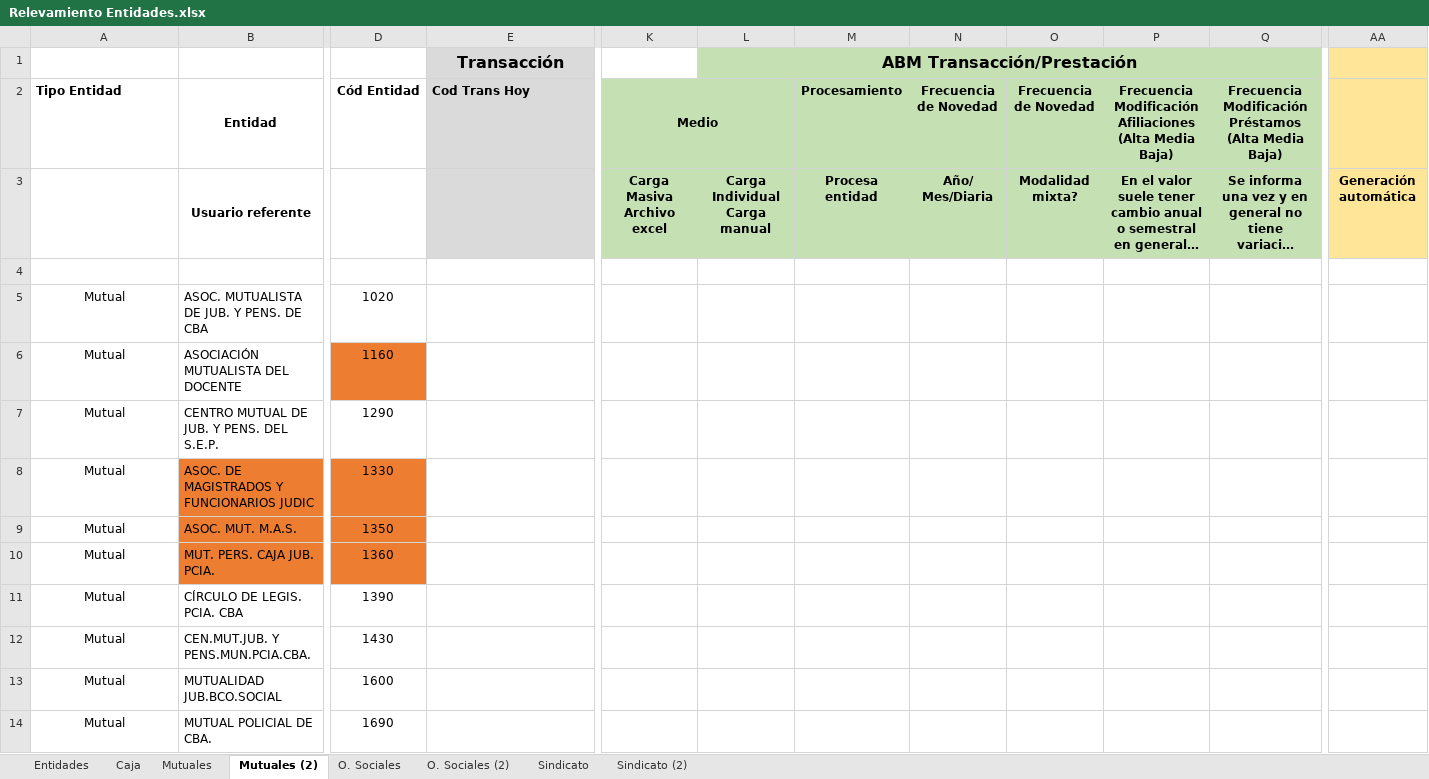
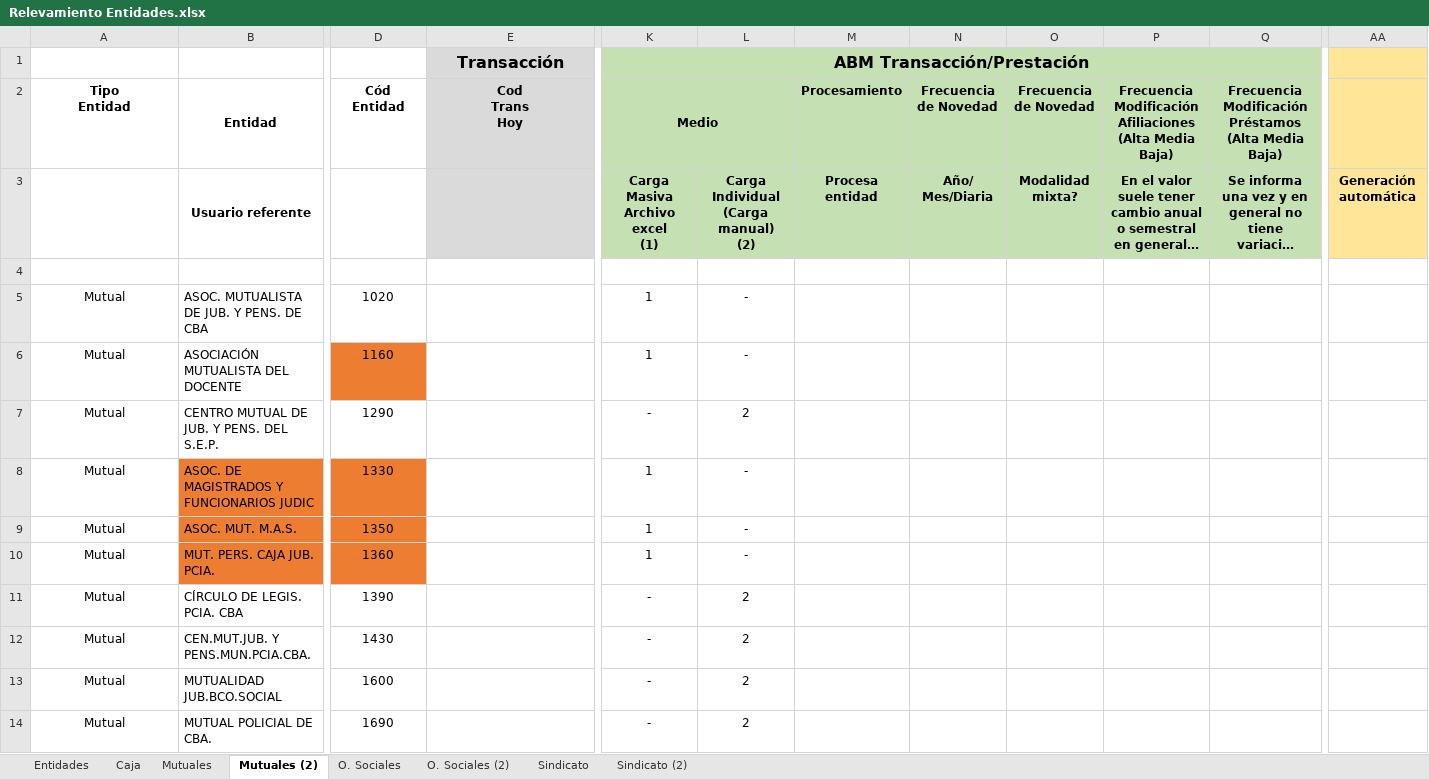
Before and after one commit to teretorres2/caja, an Excel workbook: 6- Ingenieria de producto/6.1 - Análisis/Documentación Cliente/Documentación/Relevamiento Entidades.xlsx, sheet Mutuales (2), drawn as a sheet; only a part is shown, gaps mark what is left out; long unchanged cells end in …; values as stored, in another font and other column widths than the file's, no borders; ↵ is a line break in a cell; the diff covers the shown part only; the diff names each change by its address in the sheet, - before the commit and + after, or states it on an @@ line.

Commit message:
releva trans
releva trans

```diff
--- a/6- Ingenieria de producto/6.1 - Análisis/Documentación Cliente/Documentación/Relevamiento Entidades.xlsx (sheet Mutuales (2))
+++ b/6- Ingenieria de producto/6.1 - Análisis/Documentación Cliente/Documentación/Relevamiento Entidades.xlsx (sheet Mutuales (2))
-K1 (Medio): (empty)
+K1 (Medio): ABM Transacción/Prestación
-K1 fill: none
+K1 fill: #C5E0B3
+K1:W1 merged
-L1: ABM Transacción/Prestación
+L1: (empty)
-L1:W1 merged
-M1:Q1 fill: none
+M1:Q1 fill: #C5E0B3
-A2: Tipo Entidad
+A2: Tipo ↵ Entidad
-A2 alignment: left
+A2 alignment: center
-D2: Cód Entidad
+D2: Cód ↵ Entidad
-E2: Cod Trans Hoy
+E2: Cod ↵ Trans ↵ Hoy
-E2 alignment: left
+E2 alignment: center
-K3 (Medio): Carga Masiva ↵ Archivo excel
+K3 (Medio): Carga Masiva ↵ Archivo excel ↵ (1)
-L3: Carga Individual ↵ Carga manual
+L3: Carga Individual ↵ (Carga manual) ↵ (2)
-AA3: Generación automática
+AA3: Generación ↵ automática
-K5:K6 (Medio): (empty)
+K5:K6 (Medio): 1
-L5:L6: (empty)
+L5:L6: -
-K7 (Medio): (empty)
+K7 (Medio): -
-L7: (empty)
+L7: 2
-K8:K10 (Medio): (empty)
+K8:K10 (Medio): 1
-L8:L10: (empty)
+L8:L10: -
-K11:K14 (Medio): (empty)
+K11:K14 (Medio): -
-L11:L14: (empty)
+L11:L14: 2
```
Also changed, not shown: 92 edited cells and cell formats elsewhere in this sheet.
